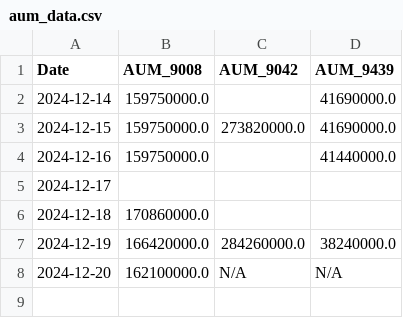
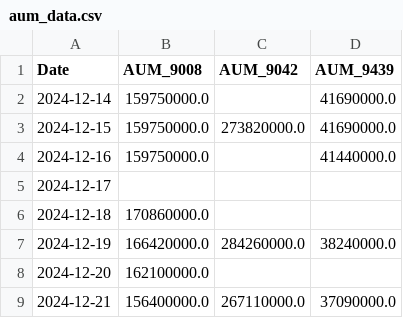
Before and after one commit to chamadihimaya/hkex_aum_csv, a CSV file: aum_data.csv, drawn as a sheet.

```diff
--- a/aum_data.csv
+++ b/aum_data.csv
@@ -7,2 +7,3 @@ Date,AUM_9008,AUM_9042,AUM_9439
 2024-12-19,166420000.0,284260000.0,38240000.0
-2024-12-20,162100000.0,N/A,N/A
+2024-12-20,162100000.0,,
+2024-12-21,156400000.0,267110000.0,37090000.0
```
